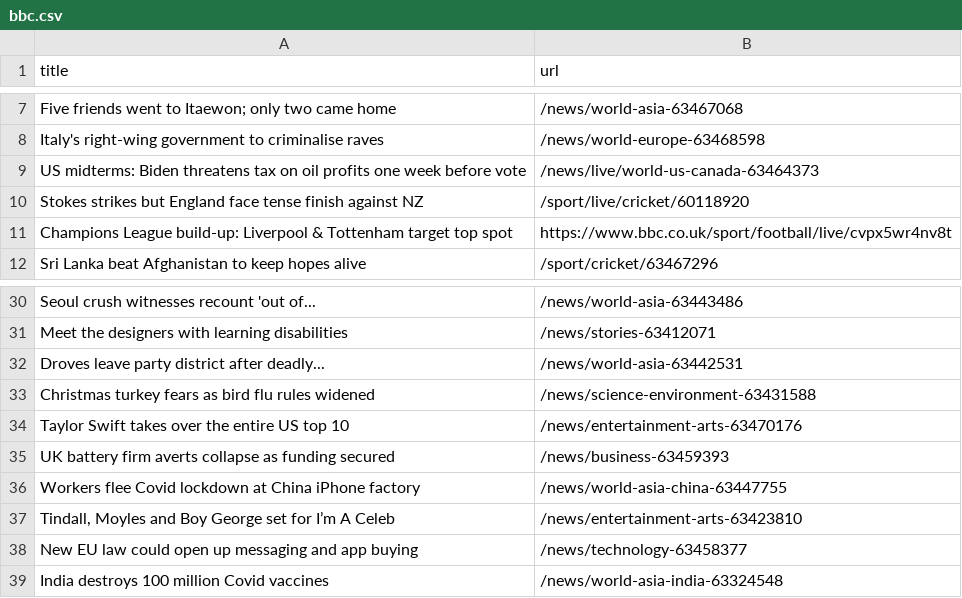
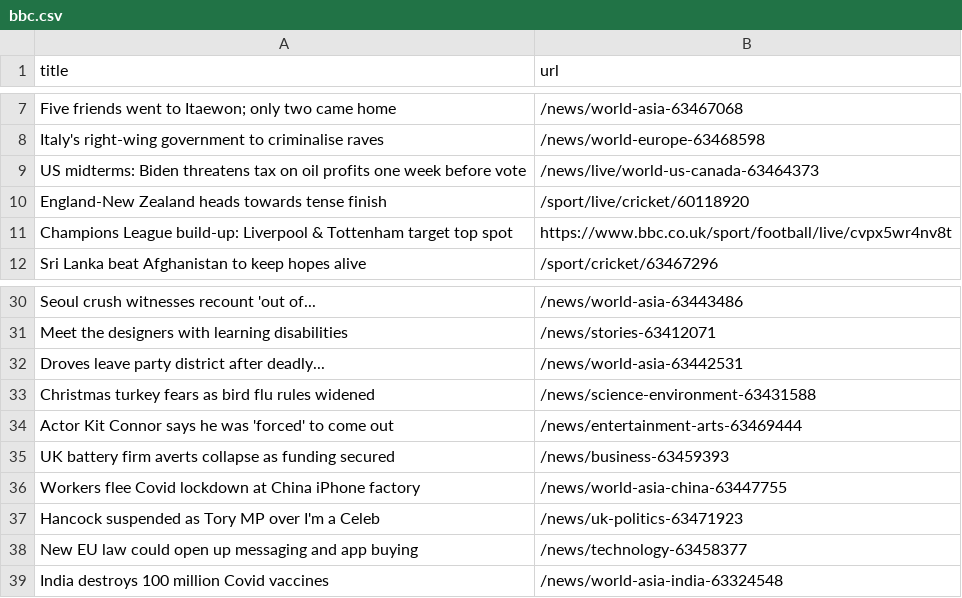
Before and after one commit to stanleydai/automatic-scraper, a CSV file: bbc.csv, drawn as a sheet; only a part is shown, gaps mark what is left out.

```diff
--- a/bbc.csv
+++ b/bbc.csv
@@ -9,3 +9,3 @@ Italy's right-wing government to criminalise raves,/news/world-europe-63468598
 US midterms: Biden threatens tax on oil profits one week before vote,/news/live/world-us-canada-63464373
-Stokes strikes but England face tense finish against NZ,/sport/live/cricket/60118920
+England-New Zealand heads towards tense finish,/sport/live/cricket/60118920
 Champions League build-up: Liverpool & Tottenham target top spot,https://www.bbc.co.uk/sport/football/live/cvpx5wr4nv8t
@@ -33,6 +33,6 @@ Droves leave party district after deadly...,/news/world-asia-63442531
 Christmas turkey fears as bird flu rules widened,/news/science-environment-63431588
-Taylor Swift takes over the entire US top 10,/news/entertainment-arts-63470176
+Actor Kit Connor says he was 'forced' to come out,/news/entertainment-arts-63469444
 UK battery firm averts collapse as funding secured,/news/business-63459393
 Workers flee Covid lockdown at China iPhone factory,/news/world-asia-china-63447755
-"Tindall, Moyles and Boy George set for I’m A Celeb",/news/entertainment-arts-63423810
+Hancock suspended as Tory MP over I'm a Celeb,/news/uk-politics-63471923
 New EU law could open up messaging and app buying,/news/technology-63458377
```
